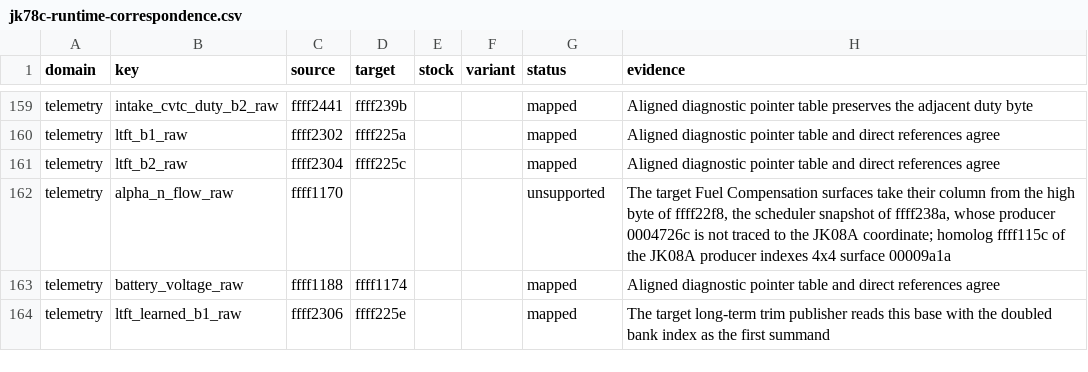
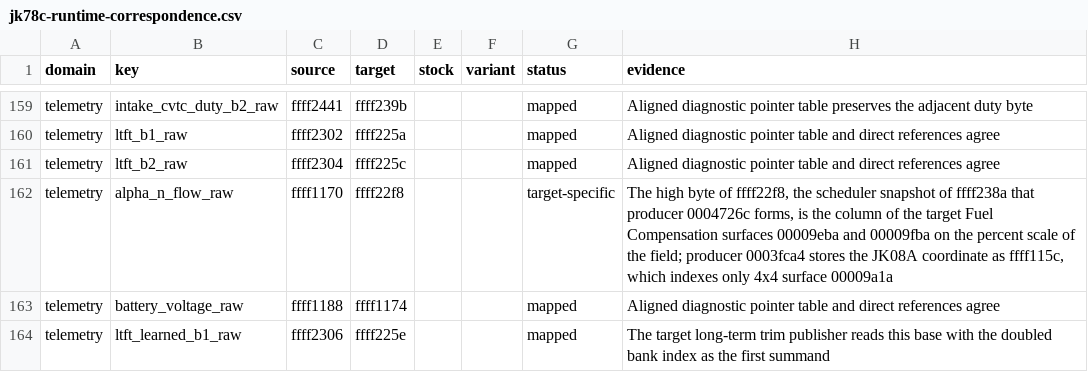
Before and after one commit to irudoy/v, a CSV file: patches/jk78c-runtime-correspondence.csv, drawn as a sheet; only a part is shown, gaps mark what is left out.

Commit message:
Bind the JK78C Fuel Compensation Main column field in its role: the target Fuel Compensation surfaces 0x00009EBA and 0x00009FBA take their column from the high byte of 0xFFFF22F8, the scheduler snapshot of 0xFFFF238A that the producer at 0x0004726C forms on the percent scale of the field, so the JK78C telemetry reads that byte and binds 59 of the 60 fields; a target-specific telemetry row fills the role of its field, and its telemetry source joins no source meaning of the field, as the profiles adapter and SPEC sections 7.9 and 20.3 state; alpha_n_flow/ram takes the JK78C cell 0xFFFF115C, which the producer at 0x0003FCA4 stores with the operations of the JK08A producer at 0x0003B498; the payload, the logger parameters of the ten Fuel Compensation axes, the support matrix, the builder notes, and the tests follow

```diff
--- a/patches/jk78c-runtime-correspondence.csv
+++ b/patches/jk78c-runtime-correspondence.csv
@@ -161,3 +161,3 @@ telemetry,ltft_b1_raw,ffff2302,ffff225a,,,mapped,Aligned diagnostic pointer tabl
 telemetry,ltft_b2_raw,ffff2304,ffff225c,,,mapped,Aligned diagnostic pointer table and direct references agree
-telemetry,alpha_n_flow_raw,ffff1170,,,,unsupported,"The target Fuel Compensation surfaces take their column from the high byte of ffff22f8, the scheduler snapshot of ffff238a, whose producer 0004726c is not traced to the JK08A coordinate; homolog ffff115c of the JK08A producer indexes 4x4 surface 00009a1a"
+telemetry,alpha_n_flow_raw,ffff1170,ffff22f8,,,target-specific,"The high byte of ffff22f8, the scheduler snapshot of ffff238a that producer 0004726c forms, is the column of the target Fuel Compensation surfaces 00009eba and 00009fba on the percent scale of the field; producer 0003fca4 stores the JK08A coordinate as ffff115c, which indexes only 4x4 surface 00009a1a"
 telemetry,battery_voltage_raw,ffff1188,ffff1174,,,mapped,Aligned diagnostic pointer table and direct references agree
```
Also changed, not shown: kb/names.csv, 12 other files.
